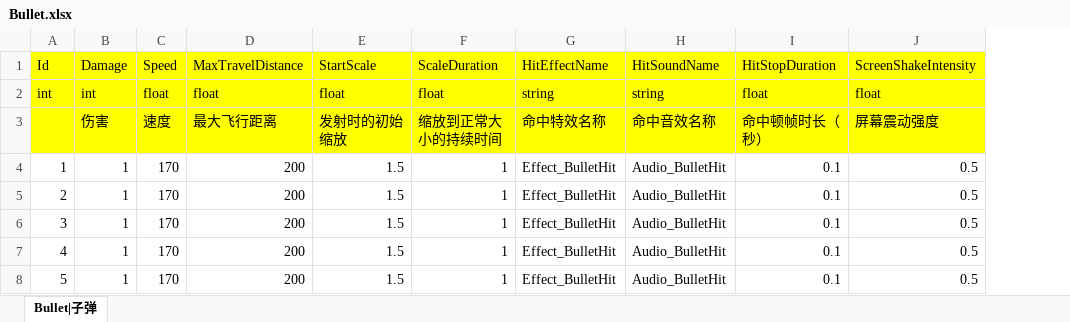
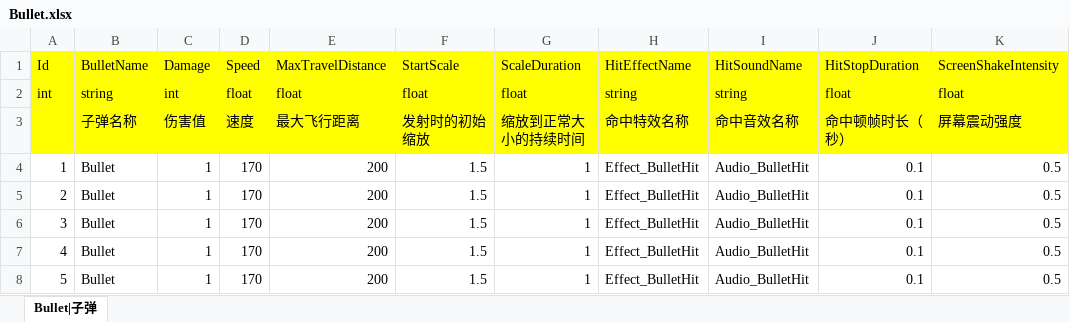
Before and after one commit to leewab/Shooter, an Excel workbook: Product/Table/Bullet.xlsx, sheet Bullet|子弹, drawn as a sheet; only a part is shown; values as stored, in another font and other column widths than the file's, no borders; addresses are those after the commit; the diff names each change by its address in the sheet, - before the commit and + after, or states it on an @@ line.

Commit message:
Table更新

```diff
--- a/Product/Table/Bullet.xlsx (sheet Bullet|子弹)
+++ b/Product/Table/Bullet.xlsx (sheet Bullet|子弹)
+column B (BulletName), rows 2-8: string | 子弹名称 | Bullet | Bullet | Bullet | Bullet | Bullet
-C3 (Damage): 伤害
+C3 (Damage): 伤害值
```
Also changed, not shown: Product/Table/Dragon.xlsx, Product/Table/Turret.xlsx, 8 other files.
